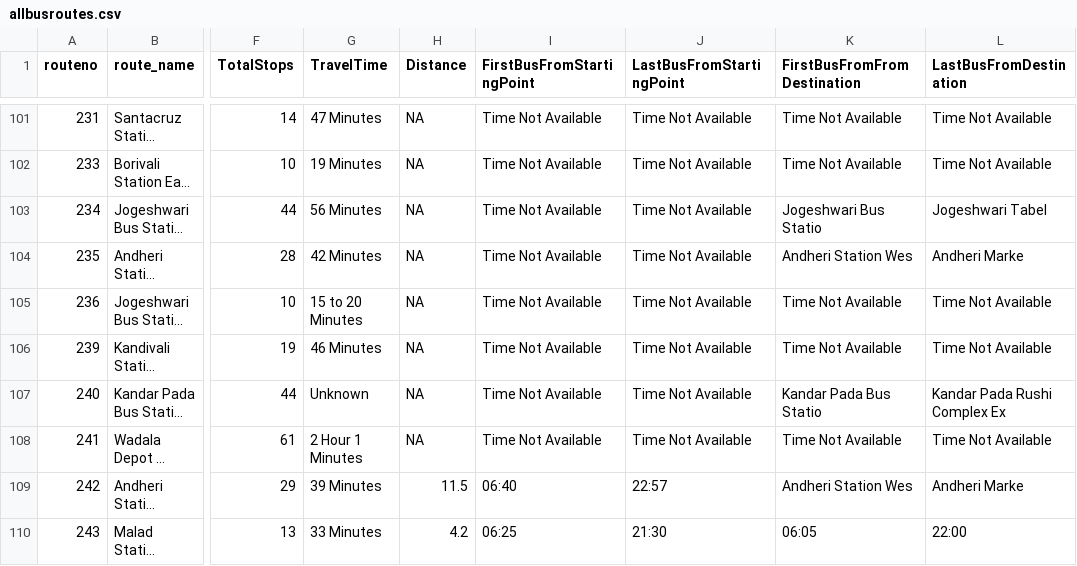
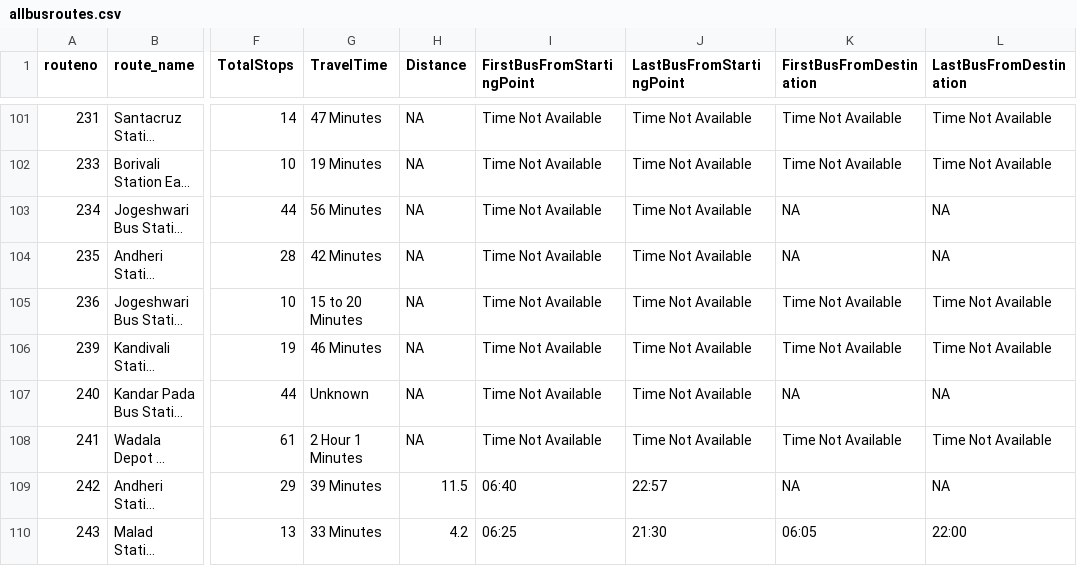
Before and after one commit to surbhi-bh/mumbai-bus-routes, a CSV file: data/allbusroutes.csv, drawn as a sheet; only a part is shown, gaps mark what is left out; long unchanged cells end in …; the diff covers the shown part only; the diff names each change by its address in the sheet, - before the commit and + after, or states it on an @@ line.

```diff
--- a/data/allbusroutes.csv
+++ b/data/allbusroutes.csv
-K1: FirstBusFromFromDestination
+K1: FirstBusFromDestination
-K103 (FirstBusFromDestination): Jogeshwari Bus Statio
+K103 (FirstBusFromDestination): NA
-L103 (LastBusFromDestination): Jogeshwari Tabel
+L103 (LastBusFromDestination): NA
-K104 (FirstBusFromDestination): Andheri Station Wes
+K104 (FirstBusFromDestination): NA
-L104 (LastBusFromDestination): Andheri Marke
+L104 (LastBusFromDestination): NA
-K107 (FirstBusFromDestination): Kandar Pada Bus Statio
+K107 (FirstBusFromDestination): NA
-L107 (LastBusFromDestination): Kandar Pada Rushi Complex Ex
+L107 (LastBusFromDestination): NA
-K109 (FirstBusFromDestination): Andheri Station Wes
+K109 (FirstBusFromDestination): NA
-L109 (LastBusFromDestination): Andheri Marke
+L109 (LastBusFromDestination): NA
```
Also changed, not shown: 148 edited cells elsewhere in this file, 1 other file.
